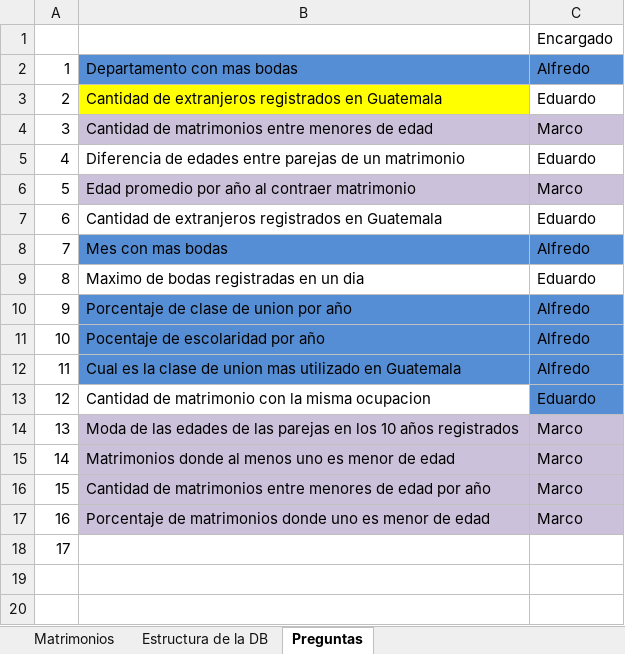
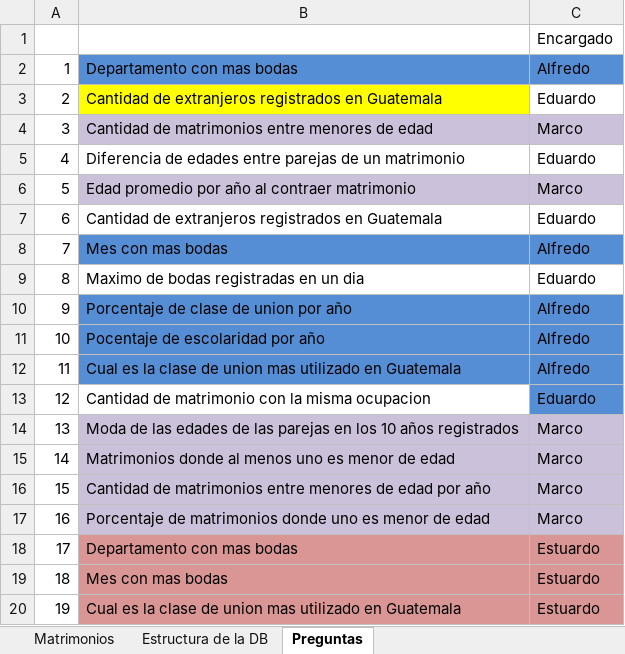
Before and after one commit to MarcoRamirezGT/Proyecto1-Mineria, an Excel workbook: Variables.xlsx, sheet Preguntas, drawn as a sheet; values as stored, in another font and other column widths than the file's, no borders; the diff names each change by its address in the sheet, - before the commit and + after, or states it on an @@ line.

Commit message:
Update Variables.xlsx

```diff
--- a/Variables.xlsx (sheet Preguntas)
+++ b/Variables.xlsx (sheet Preguntas)
-B18: (empty)
+B18: Departamento con mas bodas
-B18:C18 fill: none
+B18:C18 fill: #D99694
-C18: (empty)
+C18: Estuardo
+row 19: 18 | Mes con mas bodas | Estuardo
+row 20: 19 | Cual es la clase de union mas utilizado en Guatemala | Estuardo
```
